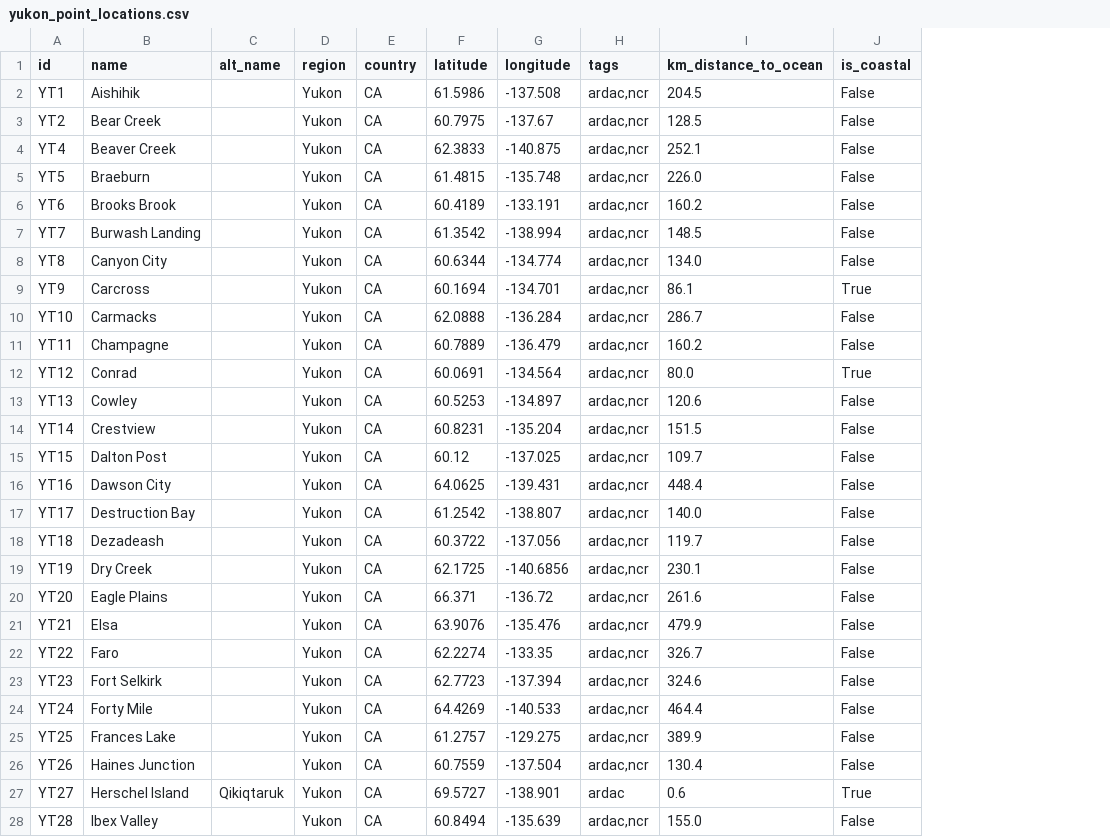
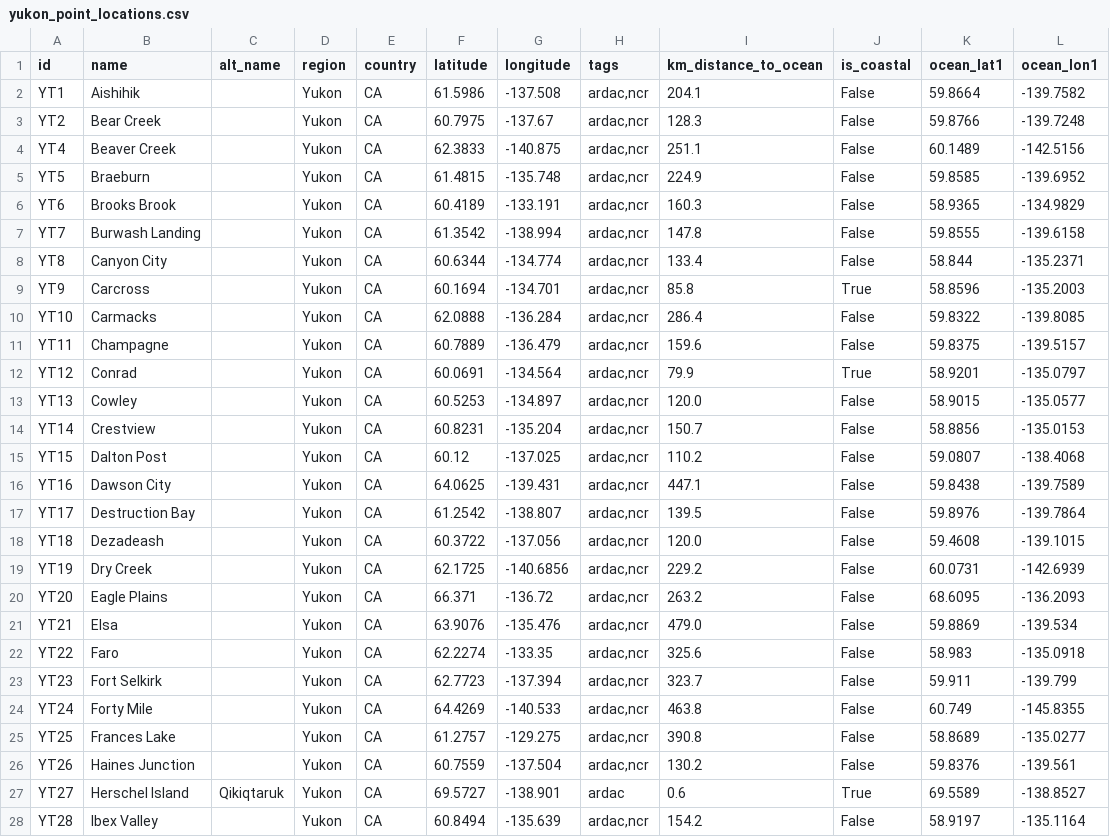
Before and after one commit to ua-snap/geospatial-vector-veracity, a CSV file: vector_data/point/yukon_point_locations.csv, drawn as a sheet; only a part is shown; the diff covers the shown part only; the diff names each change by its address in the sheet, - before the commit and + after, or states it on an @@ line.

```diff
--- a/vector_data/point/yukon_point_locations.csv
+++ b/vector_data/point/yukon_point_locations.csv
+column K (ocean_lat1), rows 2-28: 59.8664 | 59.8766 | 60.1489 | 59.8585 | 58.9365 | 59.8555 | 58.844 | 58.8596 | 59.8322 | 59.8375 | 58.9201 | 58.9015 | 58.8856 | 59.0807 | 59.8438 | 59.8976 | 59.4608 | 60.0731 | 68.6095 | 59.8869 | 58.983 | 59.911 | 60.749 | 58.8689 | 59.8376 | 69.5589 | 58.9197
+column L (ocean_lon1), rows 2-28: -139.7582 | -139.7248 | -142.5156 | -139.6952 | -134.9829 | -139.6158 | -135.2371 | -135.2003 | -139.8085 | -139.5157 | -135.0797 | -135.0577 | -135.0153 | -138.4068 | -139.7589 | -139.7864 | -139.1015 | -142.6939 | -136.2093 | -139.534 | -135.0918 | -139.799 | -145.8355 | -135.0277 | -139.561 | -138.8527 | -135.1164
-I2 (km_distance_to_ocean): 204.5
+I2 (km_distance_to_ocean): 204.1
-I3 (km_distance_to_ocean): 128.5
+I3 (km_distance_to_ocean): 128.3
-I4 (km_distance_to_ocean): 252.1
+I4 (km_distance_to_ocean): 251.1
-I5 (km_distance_to_ocean): 226.0
+I5 (km_distance_to_ocean): 224.9
-I6 (km_distance_to_ocean): 160.2
+I6 (km_distance_to_ocean): 160.3
-I7 (km_distance_to_ocean): 148.5
+I7 (km_distance_to_ocean): 147.8
-I8 (km_distance_to_ocean): 134.0
+I8 (km_distance_to_ocean): 133.4
-I9 (km_distance_to_ocean): 86.1
+I9 (km_distance_to_ocean): 85.8
-I10 (km_distance_to_ocean): 286.7
+I10 (km_distance_to_ocean): 286.4
-I11 (km_distance_to_ocean): 160.2
+I11 (km_distance_to_ocean): 159.6
-I12 (km_distance_to_ocean): 80.0
+I12 (km_distance_to_ocean): 79.9
-I13 (km_distance_to_ocean): 120.6
+I13 (km_distance_to_ocean): 120.0
-I14 (km_distance_to_ocean): 151.5
+I14 (km_distance_to_ocean): 150.7
-I15 (km_distance_to_ocean): 109.7
+I15 (km_distance_to_ocean): 110.2
-I16 (km_distance_to_ocean): 448.4
+I16 (km_distance_to_ocean): 447.1
-I17 (km_distance_to_ocean): 140.0
+I17 (km_distance_to_ocean): 139.5
-I18 (km_distance_to_ocean): 119.7
+I18 (km_distance_to_ocean): 120.0
-I19 (km_distance_to_ocean): 230.1
+I19 (km_distance_to_ocean): 229.2
-I20 (km_distance_to_ocean): 261.6
+I20 (km_distance_to_ocean): 263.2
-I21 (km_distance_to_ocean): 479.9
+I21 (km_distance_to_ocean): 479.0
-I22 (km_distance_to_ocean): 326.7
+I22 (km_distance_to_ocean): 325.6
-I23 (km_distance_to_ocean): 324.6
+I23 (km_distance_to_ocean): 323.7
-I24 (km_distance_to_ocean): 464.4
+I24 (km_distance_to_ocean): 463.8
-I25 (km_distance_to_ocean): 389.9
+I25 (km_distance_to_ocean): 390.8
-I26 (km_distance_to_ocean): 130.4
+I26 (km_distance_to_ocean): 130.2
-I28 (km_distance_to_ocean): 155.0
+I28 (km_distance_to_ocean): 154.2
```
Also changed, not shown: 47 edited cells elsewhere in this file, vector_data/point/faroe_point_locations.csv, vector_data/point/greenland_point_locations.csv, 22 other files.
